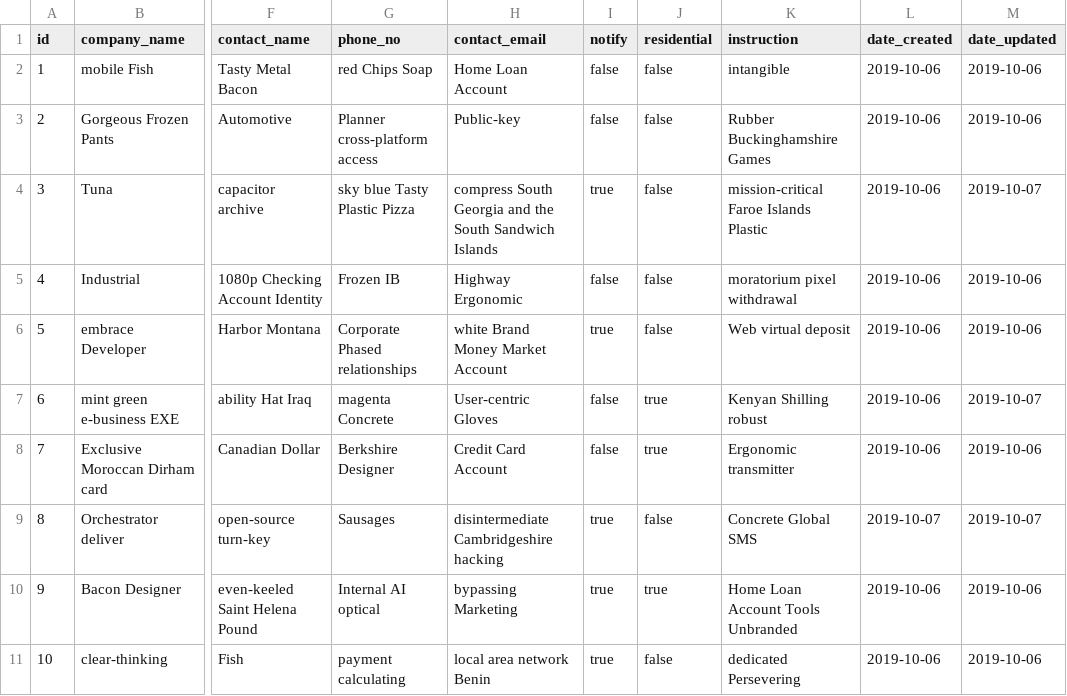
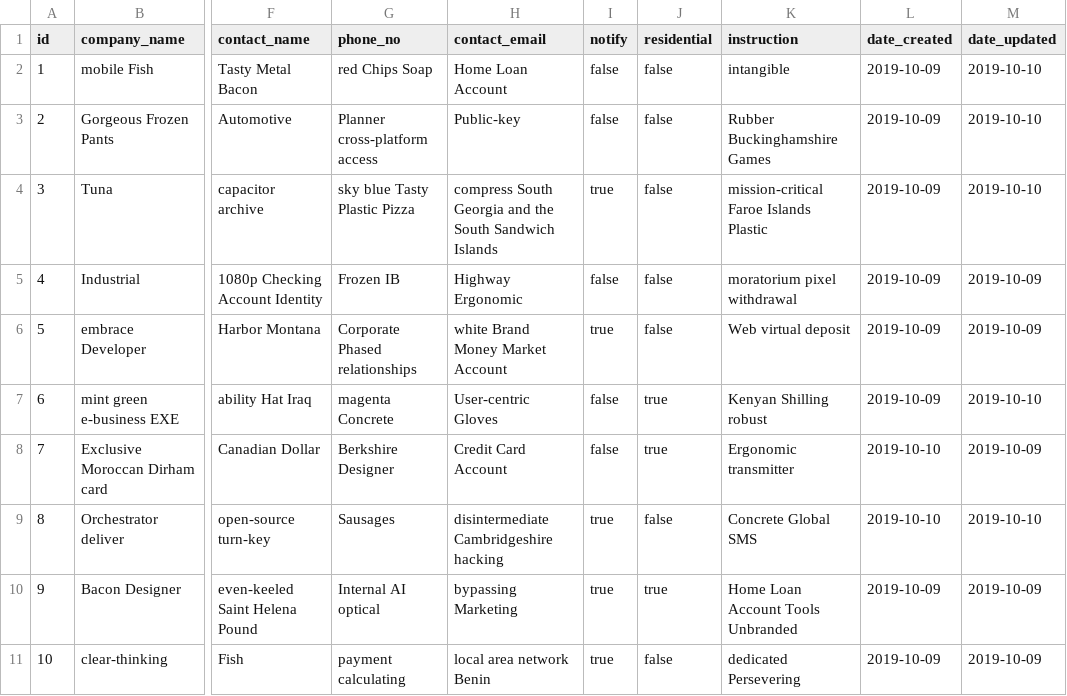
Before and after one commit to Saikiran7569/eshipper, a CSV file: src/main/resources/config/liquibase/fake-data/address_book.csv, drawn as a sheet; only a part is shown, gaps mark what is left out; the diff names each change by its address in the sheet, - before the commit and + after, or states it on an @@ line.

Commit message:
Generate entities from JDL Model `AddressBook`
See https://start.jhipster.tech/jdl-studio/#!/view/1b579e29-81f8-49b0-85b0-abbc79529bc5

```diff
--- a/src/main/resources/config/liquibase/fake-data/address_book.csv
+++ b/src/main/resources/config/liquibase/fake-data/address_book.csv
-L2:L7 (date_created): 2019-10-06
+L2:L7 (date_created): 2019-10-09
-M2:M3 (date_updated): 2019-10-06
+M2:M3 (date_updated): 2019-10-10
-M4 (date_updated): 2019-10-07
+M4 (date_updated): 2019-10-10
-M5:M6 (date_updated): 2019-10-06
+M5:M6 (date_updated): 2019-10-09
-M7 (date_updated): 2019-10-07
+M7 (date_updated): 2019-10-10
-L8 (date_created): 2019-10-06
+L8 (date_created): 2019-10-10
-M8 (date_updated): 2019-10-06
+M8 (date_updated): 2019-10-09
-L9 (date_created): 2019-10-07
+L9 (date_created): 2019-10-10
-M9 (date_updated): 2019-10-07
+M9 (date_updated): 2019-10-10
-L10:L11 (date_created): 2019-10-06
+L10:L11 (date_created): 2019-10-09
-M10:M11 (date_updated): 2019-10-06
+M10:M11 (date_updated): 2019-10-09
```
Also changed, not shown: src/main/resources/config/liquibase/fake-data/company.csv, 8 other files.
